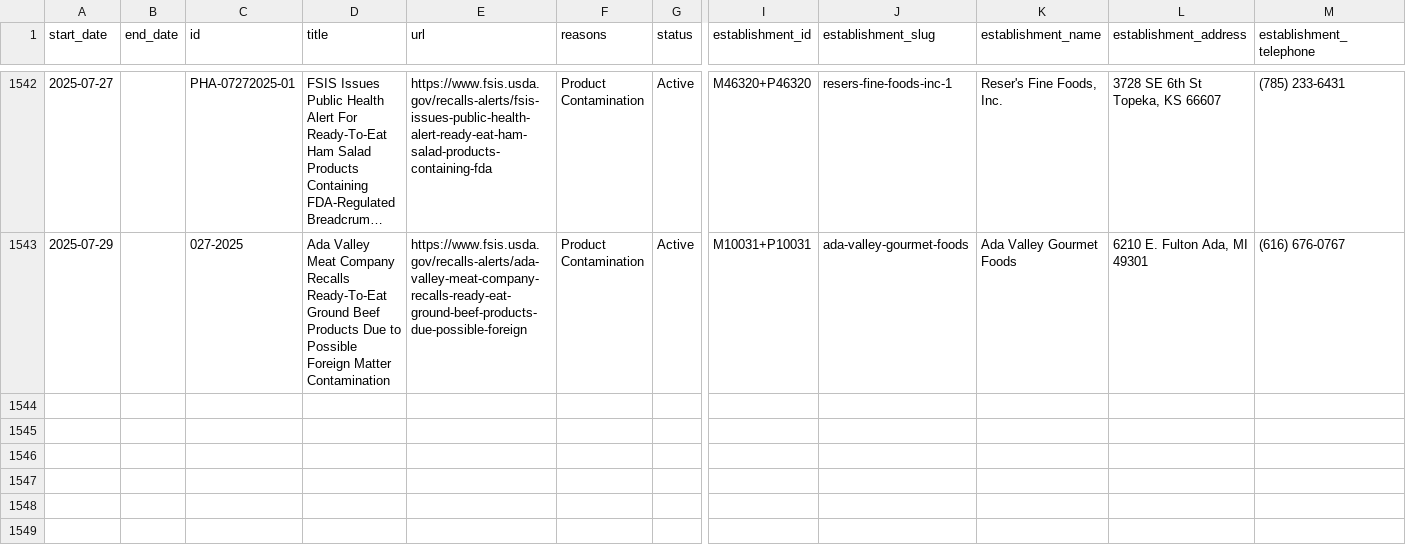
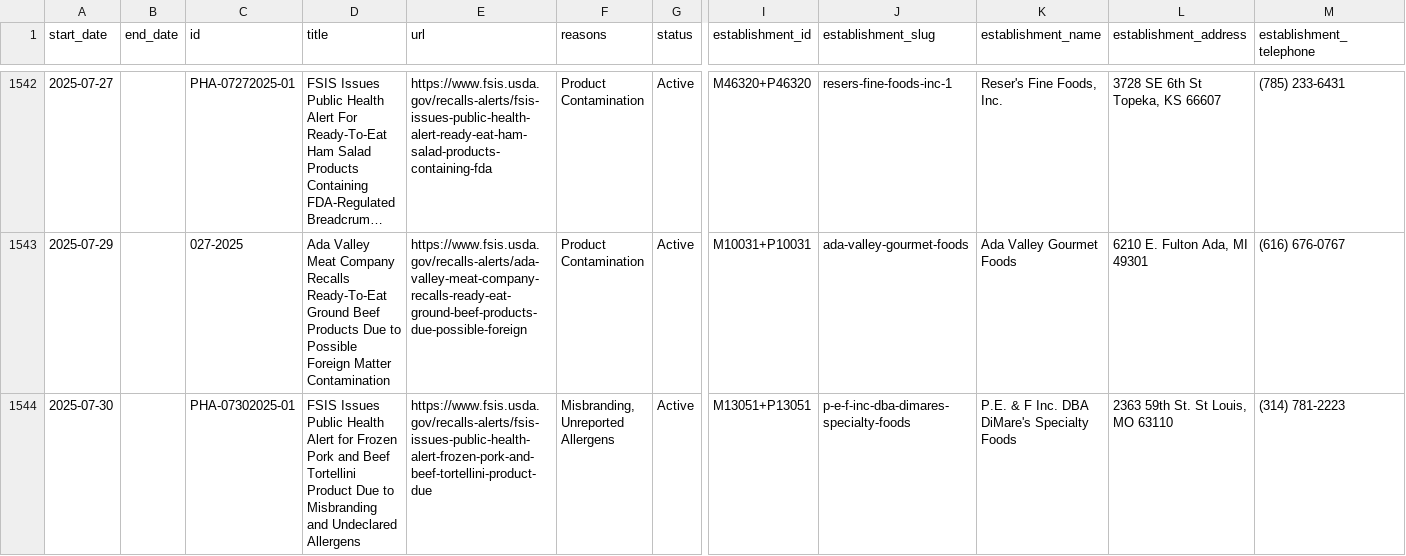
Before and after one commit to harrisj/food-recalls-actions, a CSV file: usda/recalls.csv, drawn as a sheet; only a part is shown, gaps mark what is left out; long unchanged cells end in …; rows hold the shown columns only; the diff names each change by its address in the sheet, - before the commit and + after, or states it on an @@ line.

```diff
--- a/usda/recalls.csv
+++ b/usda/recalls.csv
+row 1544: 2025-07-30 |  | PHA-07302025-01 | FSIS Issues Public Health Alert for Frozen Pork and Beef Tortellini Product Due to Misbranding and Undeclared Allergens | https://www.fsis.usda.gov/recalls-alerts/fsis-issues-public-health-alert-frozen-pork-and-beef-tortellini-product-due | Misbranding, Unreported Allergens | Active | M13051+P13051 | p-e-f-inc-dba-dimares-specialty-foods | P.E. & F Inc. DBA DiMare's Specialty Foods | 2363 59th St. St Louis, MO 63110 | (314) 781-2223
```
Also changed, not shown: 6 other files.
